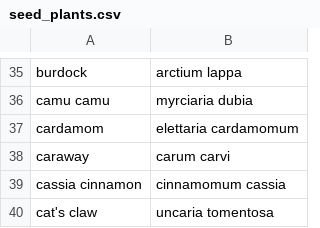
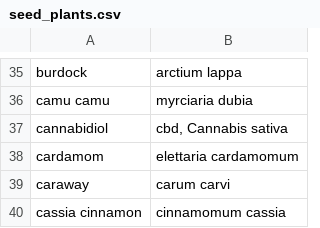
Before and after one commit to domidels/plant-therapeutic-mvp, a CSV file: app/data/seed_plants.csv, drawn as a sheet; only a part is shown, gaps mark what is left out; the shorter side is filled out with more unchanged rows; the diff names each change by its address in the sheet, - before the commit and + after, or states it on an @@ line.

```diff
--- a/app/data/seed_plants.csv
+++ b/app/data/seed_plants.csv
+row 37: cannabidiol | cbd, Cannabis sativa
```
Also changed, not shown: 1 other file.
